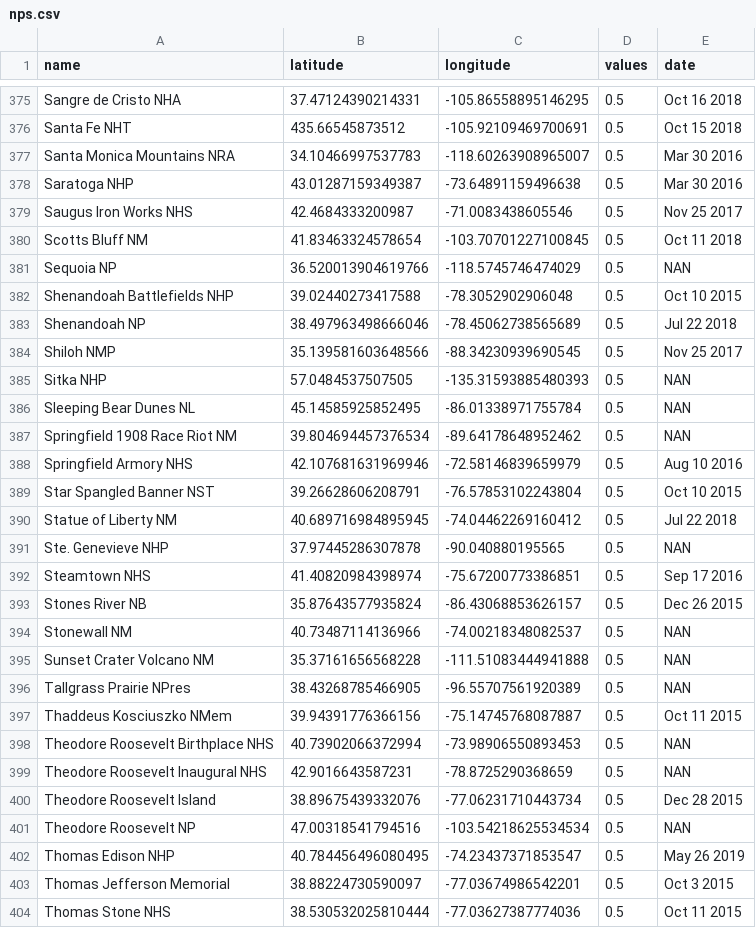
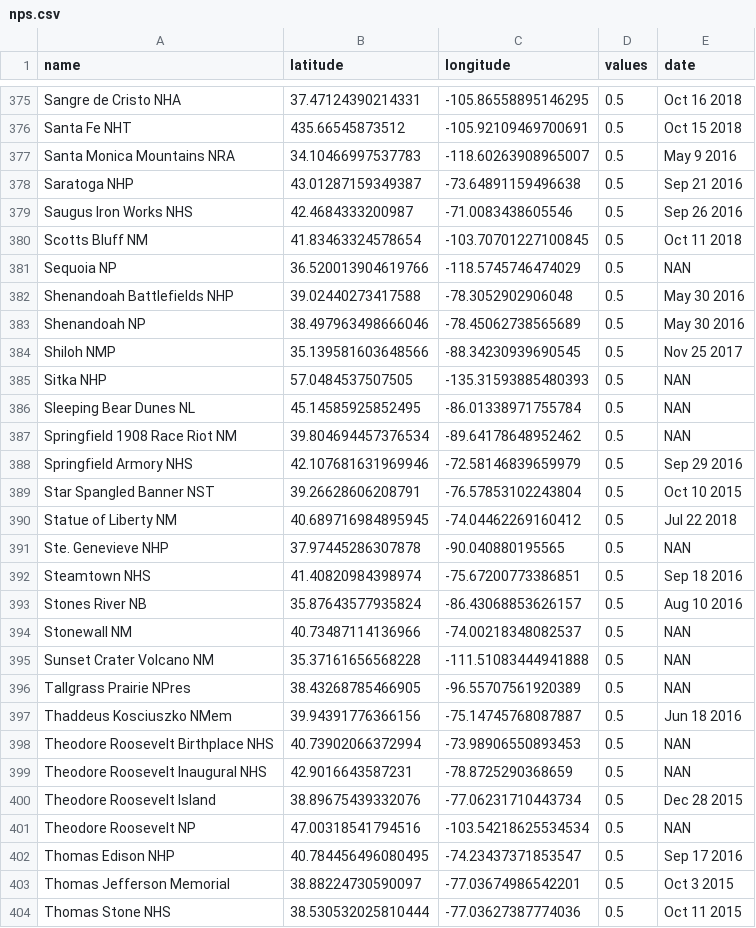
Before and after one commit to cgrundman/travel-map-visualization, a CSV file: nps.csv, drawn as a sheet; only a part is shown, gaps mark what is left out; the diff covers the shown part only.

Commit message:
add 2016 dates

```diff
--- a/nps.csv
+++ b/nps.csv
@@ -376,9 +376,9 @@ Sangre de Cristo NHA,37.47124390214331,-105.86558895146295,0.5,Oct 16 2018
 Santa Fe NHT,435.66545873512,-105.92109469700691,0.5,Oct 15 2018
-Santa Monica Mountains NRA,34.10466997537783,-118.60263908965007,0.5,Mar 30 2016
-Saratoga NHP,43.01287159349387,-73.64891159496638,0.5,Mar 30 2016
-Saugus Iron Works NHS,42.4684333200987,-71.0083438605546,0.5,Nov 25 2017
+Santa Monica Mountains NRA,34.10466997537783,-118.60263908965007,0.5,May 9 2016
+Saratoga NHP,43.01287159349387,-73.64891159496638,0.5,Sep 21 2016
+Saugus Iron Works NHS,42.4684333200987,-71.0083438605546,0.5,Sep 26 2016
 Scotts Bluff NM,41.83463324578654,-103.70701227100845,0.5,Oct 11 2018
 Sequoia NP,36.520013904619766,-118.5745746474029,0.5,NAN
-Shenandoah Battlefields NHP,39.02440273417588,-78.3052902906048,0.5,Oct 10 2015
-Shenandoah NP,38.497963498666046,-78.45062738565689,0.5,Jul 22 2018
+Shenandoah Battlefields NHP,39.02440273417588,-78.3052902906048,0.5,May 30 2016
+Shenandoah NP,38.497963498666046,-78.45062738565689,0.5,May 30 2016
 Shiloh NMP,35.139581603648566,-88.34230939690545,0.5,Nov 25 2017
@@ -387,3 +387,3 @@ Sleeping Bear Dunes NL,45.14585925852495,-86.01338971755784,0.5,NAN
 Springfield 1908 Race Riot NM,39.804694457376534,-89.64178648952462,0.5,NAN
-Springfield Armory NHS,42.107681631969946,-72.58146839659979,0.5,Aug 10 2016
+Springfield Armory NHS,42.107681631969946,-72.58146839659979,0.5,Sep 29 2016
 Star Spangled Banner NST,39.26628606208791,-76.57853102243804,0.5,Oct 10 2015
@@ -391,4 +391,4 @@ Statue of Liberty NM,40.689716984895945,-74.04462269160412,0.5,Jul 22 2018
 Ste. Genevieve NHP,37.97445286307878,-90.040880195565,0.5,NAN
-Steamtown NHS,41.40820984398974,-75.67200773386851,0.5,Sep 17 2016
-Stones River NB,35.87643577935824,-86.43068853626157,0.5,Dec 26 2015
+Steamtown NHS,41.40820984398974,-75.67200773386851,0.5,Sep 18 2016
+Stones River NB,35.87643577935824,-86.43068853626157,0.5,Aug 10 2016
 Stonewall NM,40.73487114136966,-74.00218348082537,0.5,NAN
@@ -396,3 +396,3 @@ Sunset Crater Volcano NM,35.37161656568228,-111.51083444941888,0.5,NAN
 Tallgrass Prairie NPres,38.43268785466905,-96.55707561920389,0.5,NAN
-Thaddeus Kosciuszko NMem,39.94391776366156,-75.14745768087887,0.5,Oct 11 2015
+Thaddeus Kosciuszko NMem,39.94391776366156,-75.14745768087887,0.5,Jun 18 2016
 Theodore Roosevelt Birthplace NHS,40.73902066372994,-73.98906550893453,0.5,NAN
@@ -401,3 +401,3 @@ Theodore Roosevelt Island,38.89675439332076,-77.06231710443734,0.5,Dec 28 2015
 Theodore Roosevelt NP,47.00318541794516,-103.54218625534534,0.5,NAN
-Thomas Edison NHP,40.784456496080495,-74.23437371853547,0.5,May 26 2019
+Thomas Edison NHP,40.784456496080495,-74.23437371853547,0.5,Sep 17 2016
 Thomas Jefferson Memorial,38.88224730590097,-77.03674986542201,0.5,Oct 3 2015
```
Also changed, not shown: 74 edited cells elsewhere in this file.
